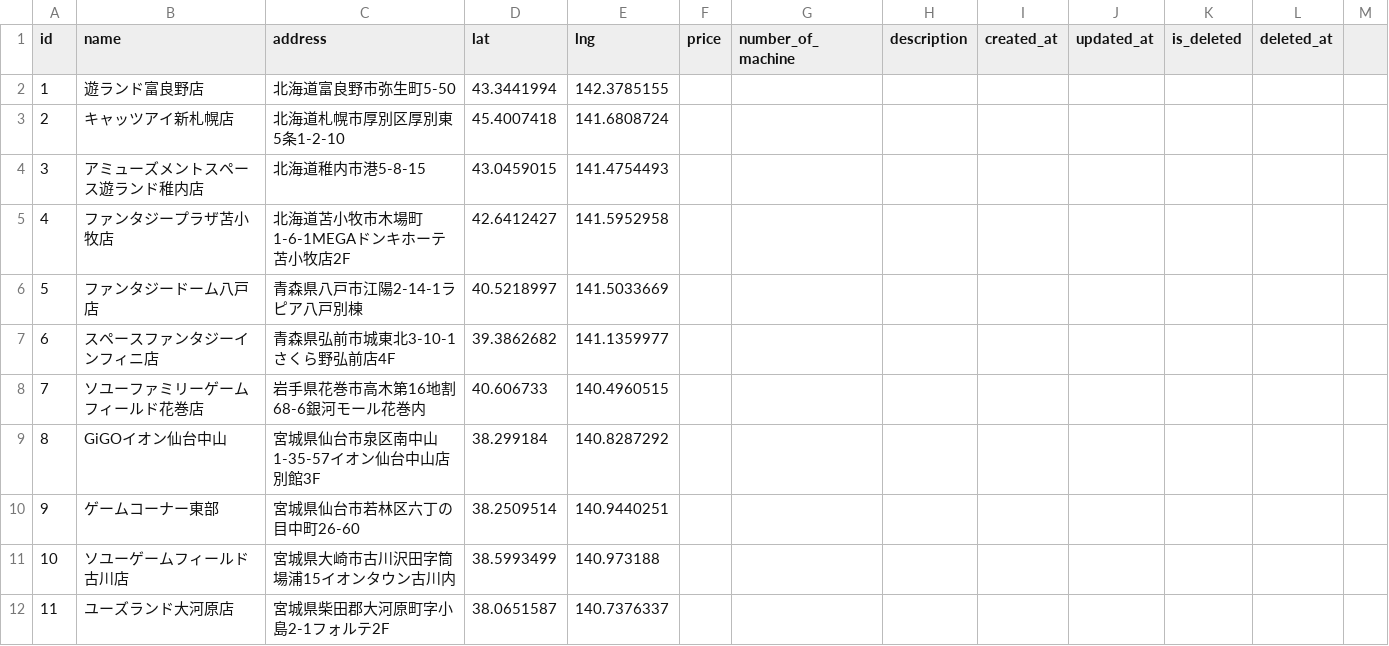
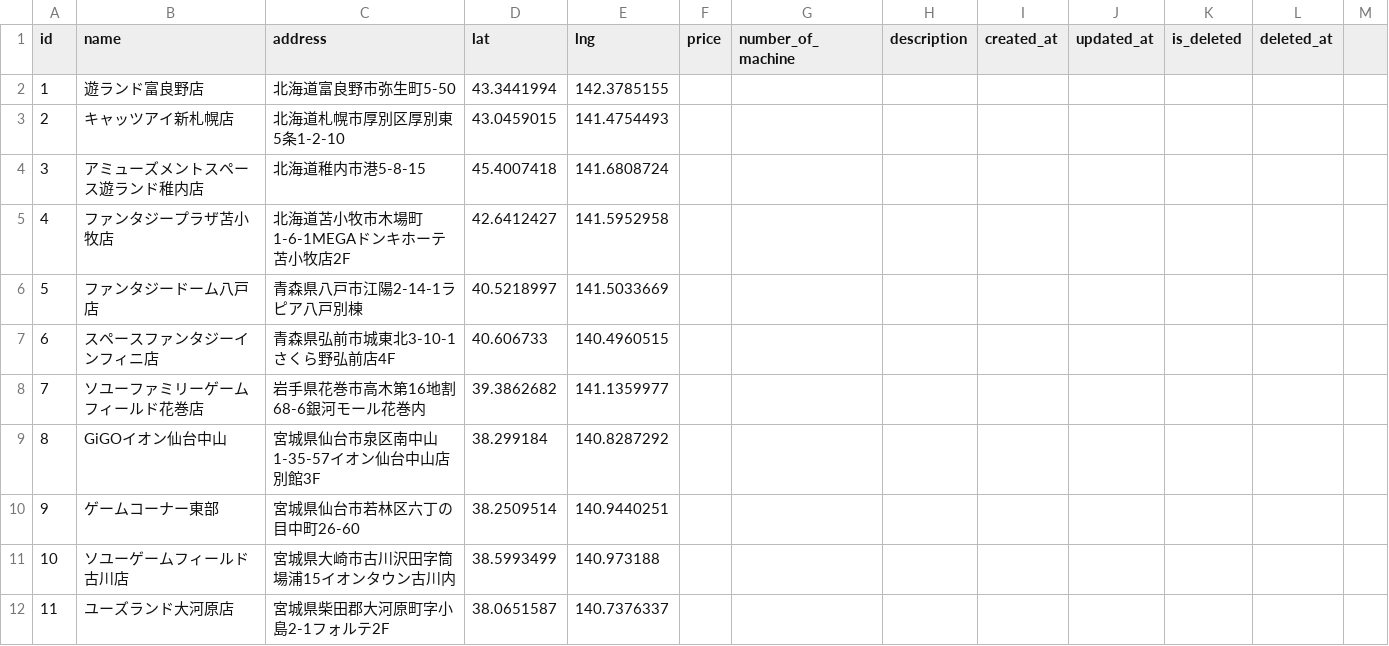
Before and after one commit to misato729/score-manager-frontend, a CSV file: public/shops.csv, drawn as a sheet; only a part is shown; the diff covers the shown part only.

Commit message:
fixed shop.csv

```diff
--- a/public/shops.csv
+++ b/public/shops.csv
@@ -2,8 +2,8 @@ id,name,address,lat,lng,price,number_of_machine,description,created_at,updated_a
 1,遊ランド富良野店,北海道富良野市弥生町5-50,43.3441994,142.3785155,,,,,,,
-2,キャッツアイ新札幌店,北海道札幌市厚別区厚別東5条1-2-10,45.4007418,141.6808724,,,,,,,
-3,アミューズメントスペース遊ランド稚内店,北海道稚内市港5-8-15,43.0459015,141.4754493,,,,,,,
+2,キャッツアイ新札幌店,北海道札幌市厚別区厚別東5条1-2-10,43.0459015,141.4754493,,,,,,,
+3,アミューズメントスペース遊ランド稚内店,北海道稚内市港5-8-15,45.4007418,141.6808724,,,,,,,
 4,ファンタジープラザ苫小牧店,北海道苫小牧市木場町1-6-1MEGAドンキホーテ苫小牧店2F,42.6412427,141.5952958,,,,,,,
 5,ファンタジードーム八戸店,青森県八戸市江陽2-14-1ラピア八戸別棟,40.5218997,141.5033669,,,,,,,
-6,スペースファンタジーインフィニ店,青森県弘前市城東北3-10-1さくら野弘前店4F,39.3862682,141.1359977,,,,,,,
-7,ソユーファミリーゲームフィールド花巻店,岩手県花巻市高木第16地割68-6銀河モール花巻内,40.606733,140.4960515,,,,,,,
+6,スペースファンタジーインフィニ店,青森県弘前市城東北3-10-1さくら野弘前店4F,40.606733,140.4960515,,,,,,,
+7,ソユーファミリーゲームフィールド花巻店,岩手県花巻市高木第16地割68-6銀河モール花巻内,39.3862682,141.1359977,,,,,,,
 8,GiGOイオン仙台中山,宮城県仙台市泉区南中山1-35-57イオン仙台中山店別館3F,38.299184,140.8287292,,,,,,,
```
Also changed, not shown: 20 edited cells elsewhere in this file.
